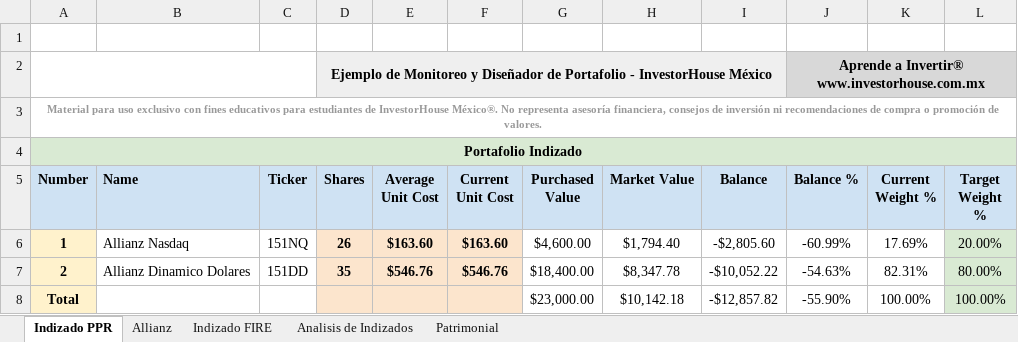
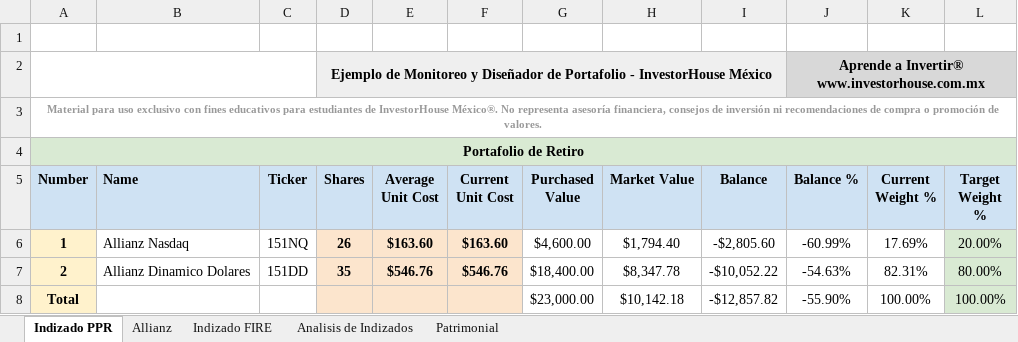
Before and after one commit to IvanRamosDataTech/MarketStocksTracker, an Excel workbook: tracker-poetry/src/tracker_poetry/Portafolio Indizado_Patrimonial.xlsx, sheet Indizado PPR, drawn as a sheet; values as stored, in another font and other column widths than the file's, no borders; charts and pictures and table styles not drawn; the diff names each change by its address in the sheet, - before the commit and + after, or states it on an @@ line.

Commit message:
- Update Indexed schema to include more excel columns - Portafolio indizado con mejor estructura - Updater now inserts snapshots for indexed investments.

```diff
--- a/tracker-poetry/src/tracker_poetry/Portafolio Indizado_Patrimonial.xlsx (sheet Indizado PPR)
+++ b/tracker-poetry/src/tracker_poetry/Portafolio Indizado_Patrimonial.xlsx (sheet Indizado PPR)
-A4 (Number): Portafolio Indizado
+A4 (Number): Portafolio de Retiro
```
Also changed, not shown: sheet Indizado FIRE, formulas that keep their value, 1 other file.
